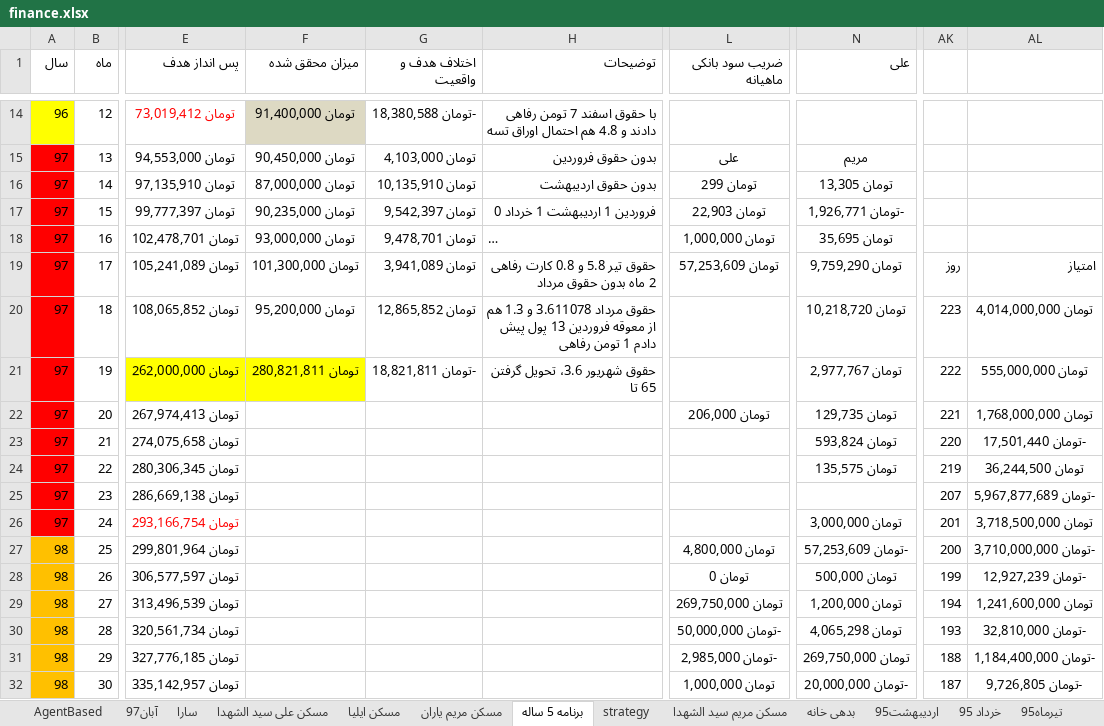
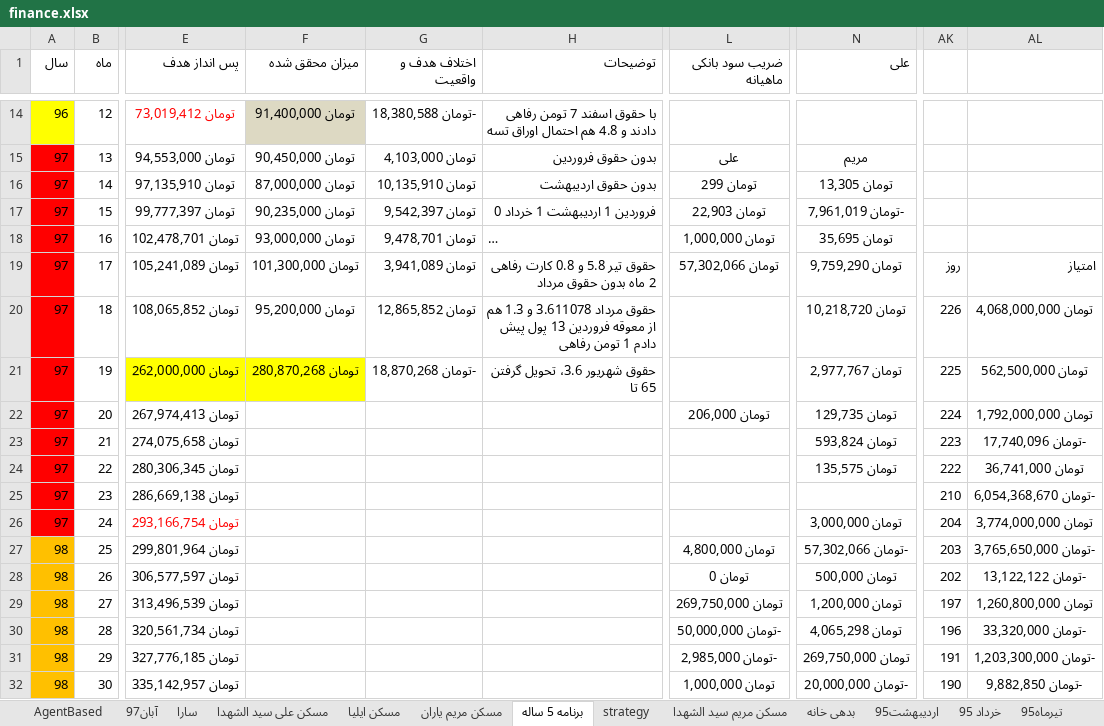
Before and after one commit to ali61n60/AudioDemo, an Excel workbook: AudioDemo/finance/finance.xlsx, sheet برنامه 5 ساله, drawn as a sheet; only a part is shown, gaps mark what is left out; long unchanged cells end in …; values as stored, in another font and other column widths than the file's, no borders; conditional formats not drawn; the diff covers the shown part only; the diff names each change by its address in the sheet, - before the commit and + after, or states it on an @@ line.

```diff
--- a/AudioDemo/finance/finance.xlsx (sheet برنامه 5 ساله)
+++ b/AudioDemo/finance/finance.xlsx (sheet برنامه 5 ساله)
-N17 (علی): -تومان 1,926,771
+N17 (علی): -تومان 7,961,019
-L19 (ضریب سود بانکی ماهیانه): تومان 57,253,609
+L19 (ضریب سود بانکی ماهیانه): تومان 57,302,066
-AK20: 223
+AK20: 226
-AL20: تومان 4,014,000,000
+AL20: تومان 4,068,000,000
-F21 (میزان محقق شده): تومان 280,821,811
+F21 (میزان محقق شده): تومان 280,870,268
-G21 (اختلاف هدف و واقعیت): -تومان 18,821,811
+G21 (اختلاف هدف و واقعیت): -تومان 18,870,268
-AK21: 222
+AK21: 225
-AL21: تومان 555,000,000
+AL21: تومان 562,500,000
-AK22: 221
+AK22: 224
-AL22: تومان 1,768,000,000
+AL22: تومان 1,792,000,000
-AK23: 220
+AK23: 223
-AL23: -تومان 17,501,440
+AL23: -تومان 17,740,096
-AK24: 219
+AK24: 222
-AL24: تومان 36,244,500
+AL24: تومان 36,741,000
-AK25: 207
+AK25: 210
-AL25: -تومان 5,967,877,689
+AL25: -تومان 6,054,368,670
-AK26: 201
+AK26: 204
-AL26: تومان 3,718,500,000
+AL26: تومان 3,774,000,000
-N27 (علی): -تومان 57,253,609
+N27 (علی): -تومان 57,302,066
-AK27: 200
+AK27: 203
-AL27: -تومان 3,710,000,000
+AL27: -تومان 3,765,650,000
-AK28: 199
+AK28: 202
-AL28: -تومان 12,927,239
+AL28: -تومان 13,122,122
-AK29: 194
+AK29: 197
-AL29: تومان 1,241,600,000
+AL29: تومان 1,260,800,000
-AK30: 193
+AK30: 196
-AL30: -تومان 32,810,000
+AL30: -تومان 33,320,000
-AK31: 188
+AK31: 191
-AL31: -تومان 1,184,400,000
+AL31: -تومان 1,203,300,000
-AK32: 187
+AK32: 190
-AL32: -تومان 9,726,805
+AL32: -تومان 9,882,850
```
Also changed, not shown: 3 added rows, 3 removed rows and 152 edited cells elsewhere in this sheet, sheet سارا, sheet آبان97.
